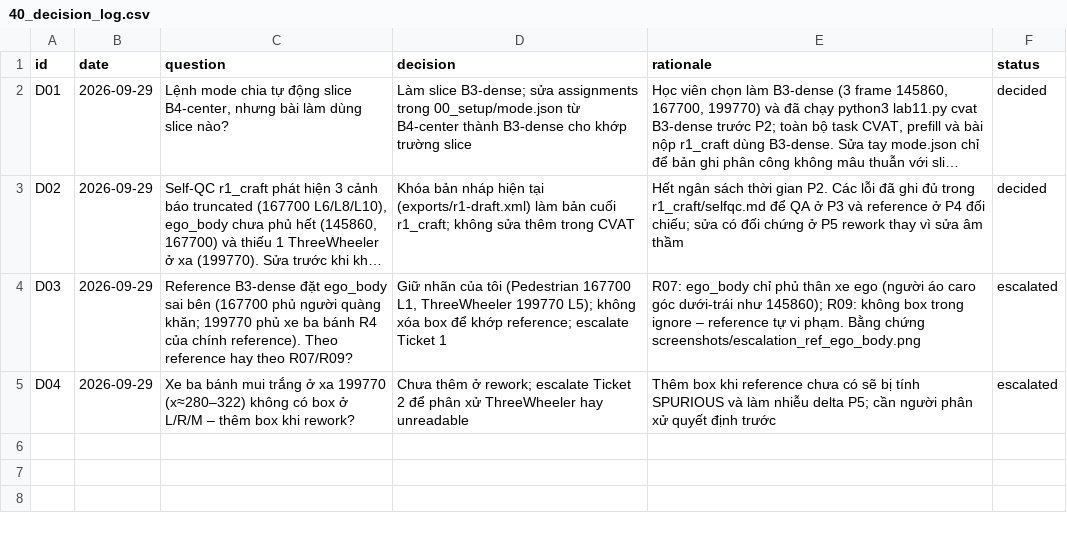
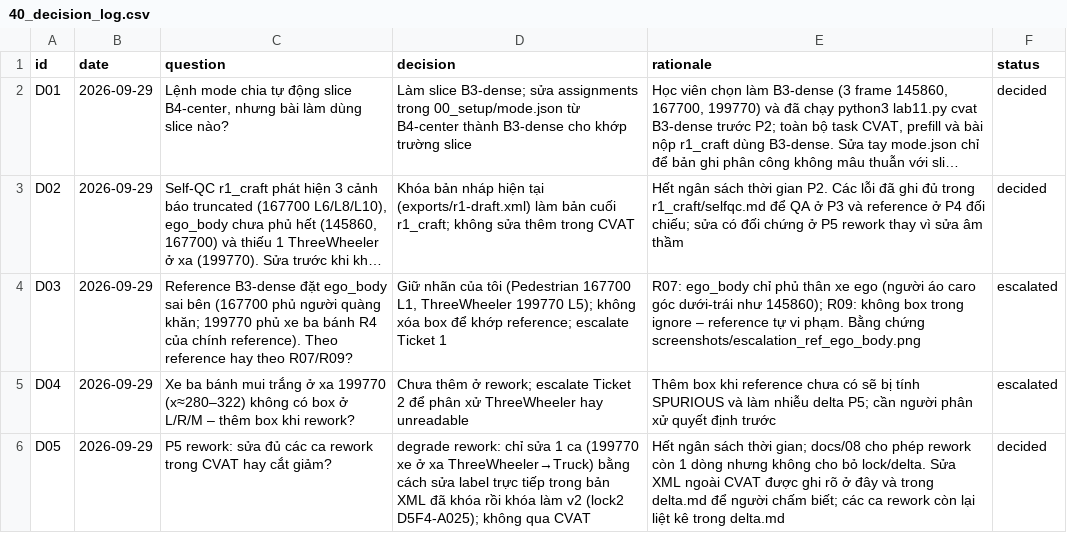
Before and after one commit to orc123/Day11-SVM360-Fisheye-Lab-Student, a CSV file: submission/40_decision_log.csv, drawn as a sheet; long unchanged cells end in ….

```diff
--- a/submission/40_decision_log.csv
+++ b/submission/40_decision_log.csv
@@ -5 +5,2 @@ D03,2026-09-29,"Reference B3-dense đặt ego_body sai bên (167700 phủ ngư
 D04,2026-09-29,"Xe ba bánh mui trắng ở xa 199770 (x≈280–322) không có box ở L/R/M – thêm box khi rework?","Chưa thêm ở rework; escalate Ticket 2 để phân xử ThreeWheeler hay unreadable","Thêm box khi reference chưa có sẽ bị tính SPURIOUS và làm nhiễu delta P5; cần người phân xử quyết định trước",escalated
+D05,2026-09-29,"P5 rework: sửa đủ các ca rework trong CVAT hay cắt giảm?","degrade rework: chỉ sửa 1 ca (199770 xe ở xa ThreeWheeler→Truck) bằng cách sửa label trực tiếp trong bản XML đã khóa rồi khóa làm v2 (lock2 D5F4-A025); không qua CVAT","Hết ngân sách thời gian; docs/08 cho phép rework còn 1 dòng nhưng không cho bỏ lock/delta. Sửa XML ngoài CVAT được ghi rõ ở đây và trong delta.md để người chấm biết; các ca rework còn lại liệt kê trong delta.md",decided
```
Also changed, not shown: submission/45_sampling_plan.csv, 10 other files.
